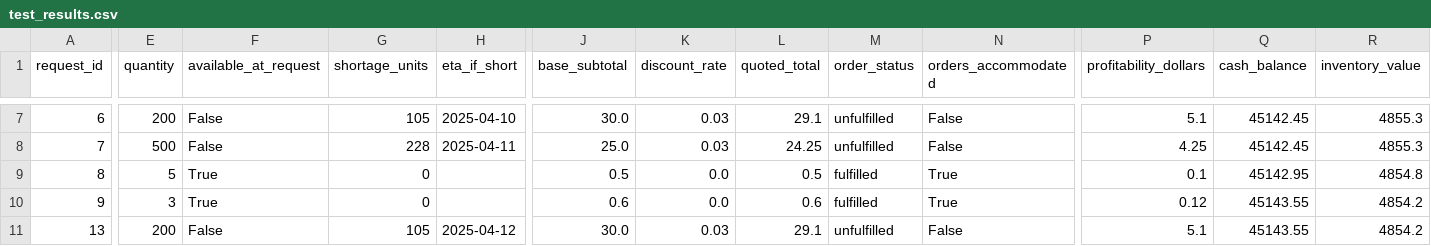
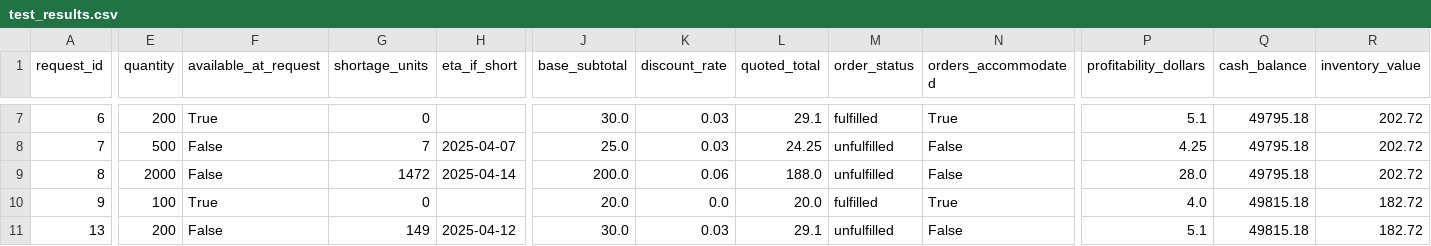
Before and after one commit to javeriaafzal/PaperCompanyInventory, a CSV file: test_results.csv, drawn as a sheet; only a part is shown, gaps mark what is left out; the diff covers the shown part only; the diff names each change by its address in the sheet, - before the commit and + after, or states it on an @@ line.

```diff
--- a/test_results.csv
+++ b/test_results.csv
-F7 (available_at_request): False
+F7 (available_at_request): True
-G7 (shortage_units): 105
+G7 (shortage_units): 0
-H7 (eta_if_short): 2025-04-10
+H7 (eta_if_short): (empty)
-M7 (order_status): unfulfilled
+M7 (order_status): fulfilled
-N7 (orders_accommodated): False
+N7 (orders_accommodated): True
-Q7:Q8 (cash_balance): 45142.45
+Q7:Q8 (cash_balance): 49795.18
-R7:R8 (inventory_value): 4855.3
+R7:R8 (inventory_value): 202.72
-G8 (shortage_units): 228
+G8 (shortage_units): 7
-H8 (eta_if_short): 2025-04-11
+H8 (eta_if_short): 2025-04-07
-E9 (quantity): 5
+E9 (quantity): 2000
-F9 (available_at_request): True
+F9 (available_at_request): False
-G9 (shortage_units): 0
+G9 (shortage_units): 1472
-H9 (eta_if_short): (empty)
+H9 (eta_if_short): 2025-04-14
-J9 (base_subtotal): 0.5
+J9 (base_subtotal): 200.0
-K9 (discount_rate): 0.0
+K9 (discount_rate): 0.06
-L9 (quoted_total): 0.5
+L9 (quoted_total): 188.0
-M9 (order_status): fulfilled
+M9 (order_status): unfulfilled
-N9 (orders_accommodated): True
+N9 (orders_accommodated): False
-P9 (profitability_dollars): 0.1
+P9 (profitability_dollars): 28.0
-Q9 (cash_balance): 45142.95
+Q9 (cash_balance): 49795.18
-R9 (inventory_value): 4854.8
+R9 (inventory_value): 202.72
-E10 (quantity): 3
+E10 (quantity): 100
-J10 (base_subtotal): 0.6
+J10 (base_subtotal): 20.0
-L10 (quoted_total): 0.6
+L10 (quoted_total): 20.0
-P10 (profitability_dollars): 0.12
+P10 (profitability_dollars): 4.0
-Q10:Q11 (cash_balance): 45143.55
+Q10:Q11 (cash_balance): 49815.18
-R10:R11 (inventory_value): 4854.2
+R10:R11 (inventory_value): 182.72
-G11 (shortage_units): 105
+G11 (shortage_units): 149
```
Also changed, not shown: 150 edited cells elsewhere in this file, 3 other files.
